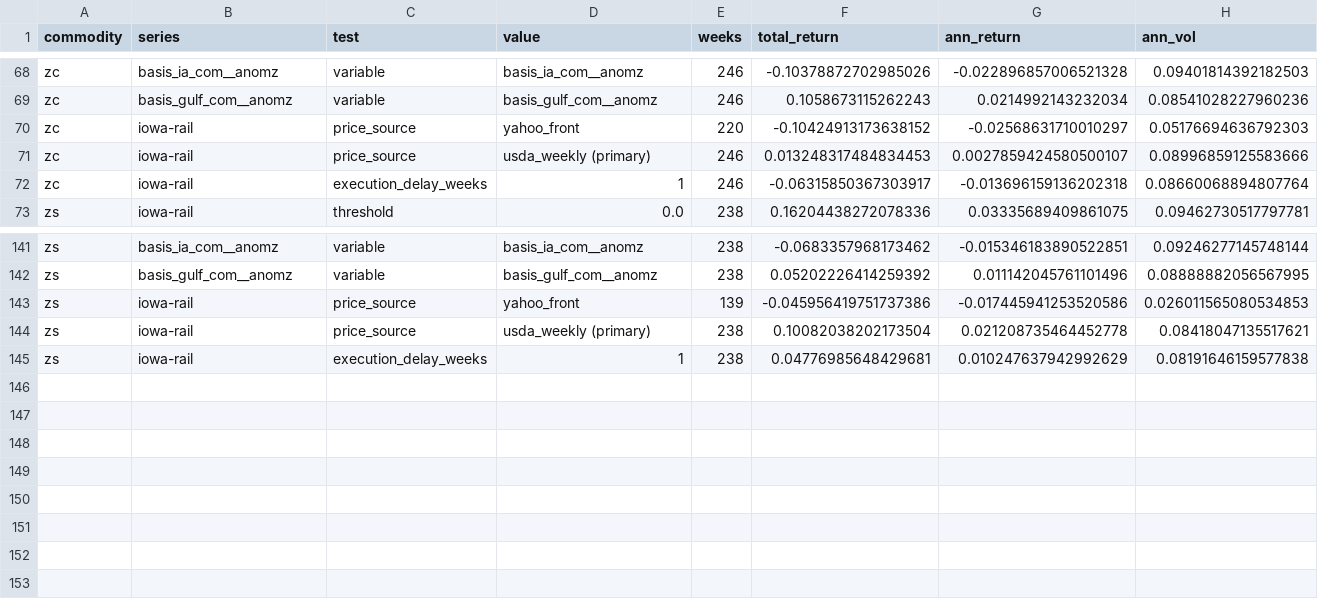
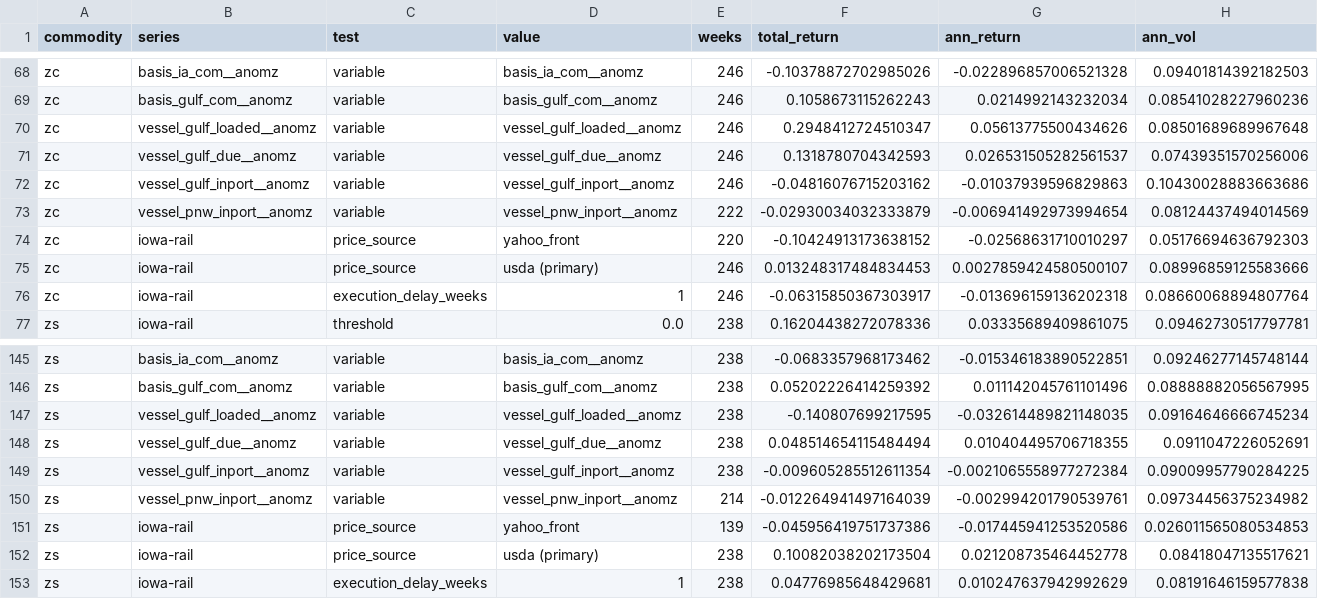
Before and after one commit to dmetnezez/agricultural-transportation-alpha, a CSV file: results/performance/robustness.csv, drawn as a sheet; only a part is shown, gaps mark what is left out; addresses are those after the commit; rows hold the shown columns only; the diff names each change by its address in the sheet, - before the commit and + after, or states it on an @@ line.

```diff
--- a/results/performance/robustness.csv
+++ b/results/performance/robustness.csv
+row 70: zc | vessel_gulf_loaded__anomz | variable | vessel_gulf_loaded__anomz | 246 | 0.2948412724510347 | 0.05613775500434626 | 0.08501689689967648
+row 71: zc | vessel_gulf_due__anomz | variable | vessel_gulf_due__anomz | 246 | 0.1318780704342593 | 0.026531505282561537 | 0.07439351570256006
+row 72: zc | vessel_gulf_inport__anomz | variable | vessel_gulf_inport__anomz | 246 | -0.04816076715203162 | -0.01037939596829863 | 0.10430028883663686
+row 73: zc | vessel_pnw_inport__anomz | variable | vessel_pnw_inport__anomz | 222 | -0.02930034032333879 | -0.006941492973994654 | 0.08124437494014569
-D75 (value): usda_weekly (primary)
+D75 (value): usda (primary)
+row 147: zs | vessel_gulf_loaded__anomz | variable | vessel_gulf_loaded__anomz | 238 | -0.140807699217595 | -0.032614489821148035 | 0.09164646666745234
+row 148: zs | vessel_gulf_due__anomz | variable | vessel_gulf_due__anomz | 238 | 0.048514654115484494 | 0.010404495706718355 | 0.0911047226052691
+row 149: zs | vessel_gulf_inport__anomz | variable | vessel_gulf_inport__anomz | 238 | -0.009605285512611354 | -0.0021065558977272384 | 0.09009957790284225
+row 150: zs | vessel_pnw_inport__anomz | variable | vessel_pnw_inport__anomz | 214 | -0.012264941497164039 | -0.002994201790539761 | 0.09734456375234982
-D152 (value): usda_weekly (primary)
+D152 (value): usda (primary)
```
Also changed, not shown: results/performance/oos_univariate.csv, results/regression_results/univariate_primary_zc.csv, 32 other files.
